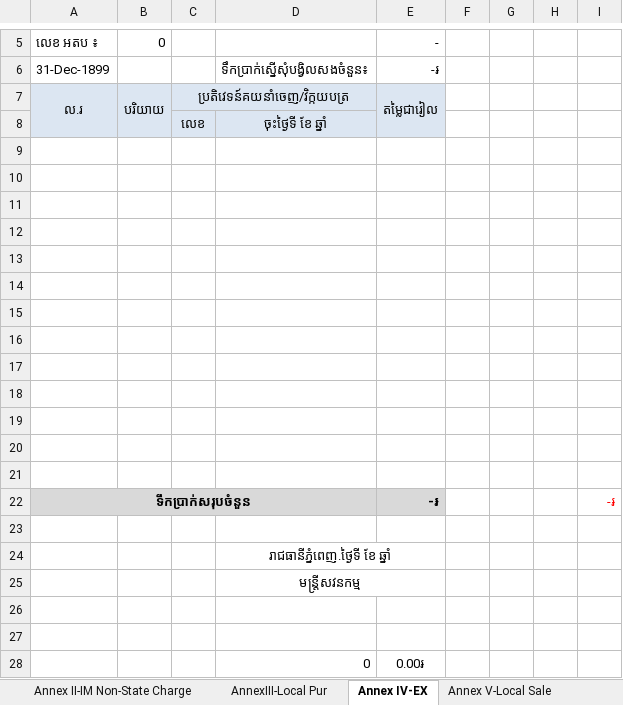
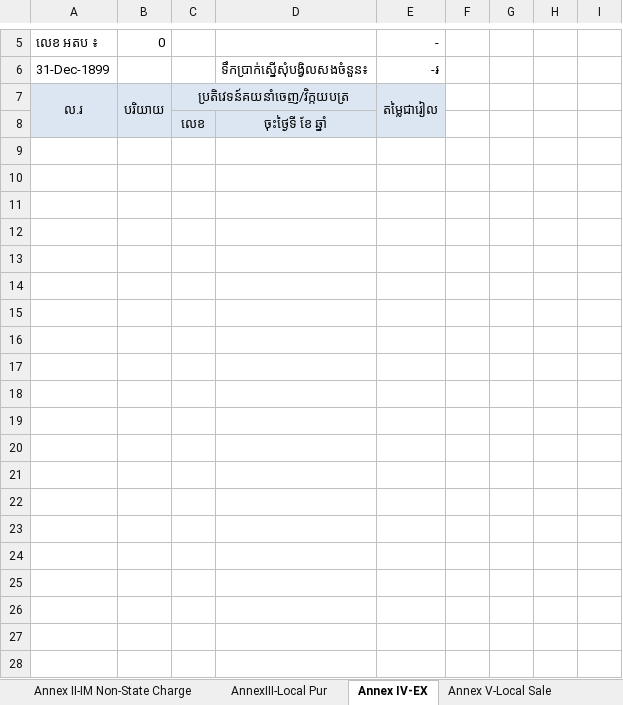
Before and after one commit to Sophara-Rith/Q.Worker, an Excel workbook: templates/Sample-Excel_Report.xlsx, sheet Annex IV-EX, drawn as a sheet; only a part is shown, gaps mark what is left out; values as stored, in another font and other column widths than the file's, no borders; the diff names each change by its address in the sheet, - before the commit and + after, or states it on an @@ line.

Commit message:
Generate report for Annex I, Annex IV, Annex V

```diff
--- a/templates/Sample-Excel_Report.xlsx (sheet Annex IV-EX)
+++ b/templates/Sample-Excel_Report.xlsx (sheet Annex IV-EX)
-row 9: (empty)
-row 10: (empty)
-row 11: (empty)
-row 12: (empty)
-row 13: (empty)
-row 14: (empty)
-row 15: (empty)
-row 16: (empty)
-row 17: (empty)
-row 18: (empty)
-row 19: (empty)
-row 20: (empty)
-row 21: (empty)
-row 22: ទឹកប្រាក់សរុបចំនួន |  |  |  | -៛ |  |  |  | -៛
-row 23: (empty)
-row 24:  |  |  | រាជធានីភ្នំពេញ.ថ្ងៃទី ខែ ឆ្នាំ
-row 25:  |  |  | មន្ត្រីសវនកម្ម
-row 26: (empty)
-row 27: (empty)
-row 28:  |  |  | 0 | 0.00៛
```
Also changed, not shown: sheet Annex I-IM State Charge, sheet Annex V-Local Sale, sheet AnnexIII-Local Pur, sheet Annex II-IM Non-State Charge, sheet Taxpaid, 4 other files.
